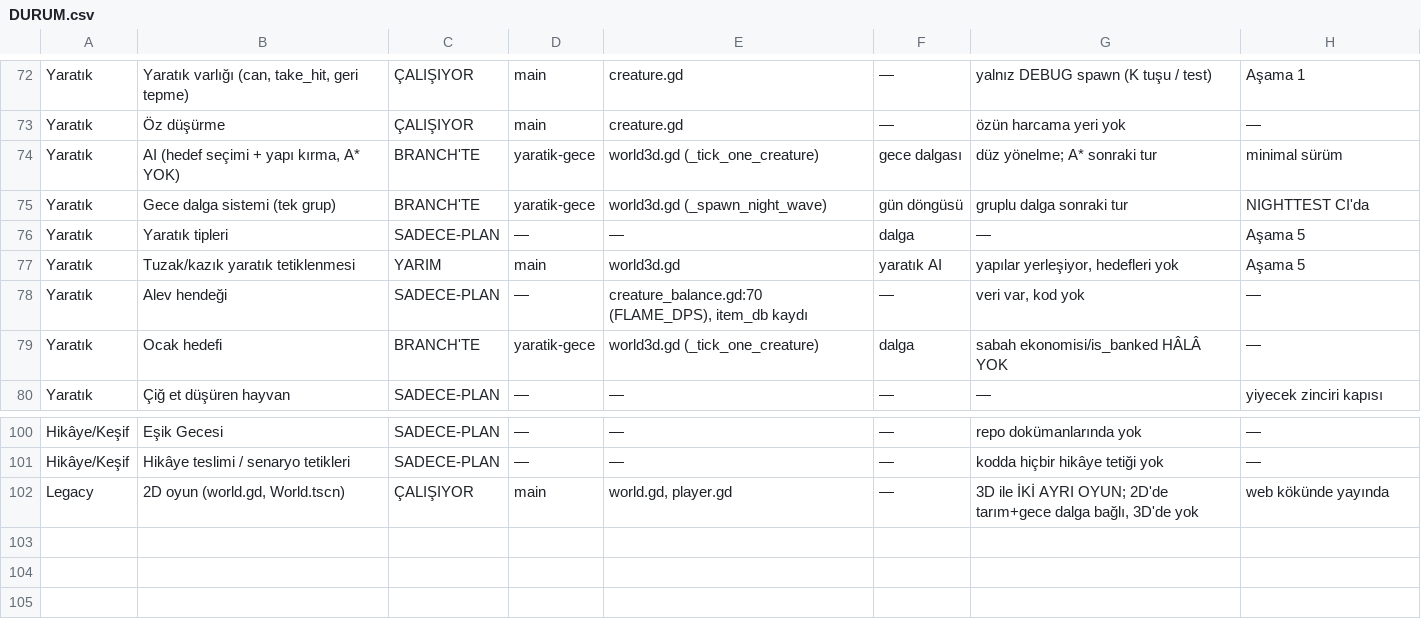
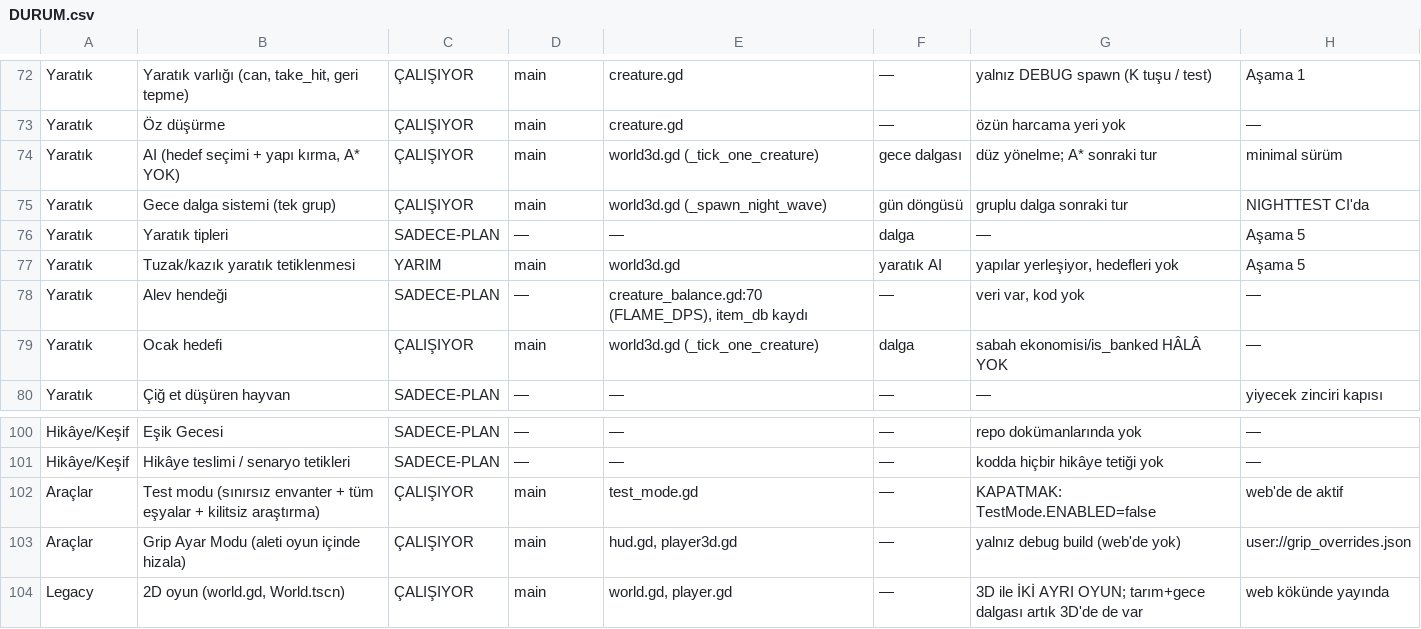
Before and after one commit to ozcinarece/Rable, a CSV file: DURUM.csv, drawn as a sheet; only a part is shown, gaps mark what is left out.

```diff
--- a/DURUM.csv
+++ b/DURUM.csv
@@ -73,4 +73,4 @@ Yaratık,"Yaratık varlığı (can, take_hit, geri tepme)",ÇALIŞIYOR,main,crea
 Yaratık,Öz düşürme,ÇALIŞIYOR,main,creature.gd,—,özün harcama yeri yok,—
-Yaratık,"AI (hedef seçimi + yapı kırma, A* YOK)",BRANCH'TE,yaratik-gece,world3d.gd (_tick_one_creature),gece dalgası,düz yönelme; A* sonraki tur,minimal sürüm
-Yaratık,Gece dalga sistemi (tek grup),BRANCH'TE,yaratik-gece,world3d.gd (_spawn_night_wave),gün döngüsü,gruplu dalga sonraki tur,NIGHTTEST CI'da
+Yaratık,"AI (hedef seçimi + yapı kırma, A* YOK)",ÇALIŞIYOR,main,world3d.gd (_tick_one_creature),gece dalgası,düz yönelme; A* sonraki tur,minimal sürüm
+Yaratık,Gece dalga sistemi (tek grup),ÇALIŞIYOR,main,world3d.gd (_spawn_night_wave),gün döngüsü,gruplu dalga sonraki tur,NIGHTTEST CI'da
 Yaratık,Yaratık tipleri,SADECE-PLAN,—,—,dalga,—,Aşama 5
@@ -78,3 +78,3 @@ Yaratık,Tuzak/kazık yaratık tetiklenmesi,YARIM,main,world3d.gd,yaratık AI,"y
 Yaratık,Alev hendeği,SADECE-PLAN,—,"creature_balance.gd:70 (FLAME_DPS), item_db kaydı",—,"veri var, kod yok",—
-Yaratık,Ocak hedefi,BRANCH'TE,yaratik-gece,world3d.gd (_tick_one_creature),dalga,sabah ekonomisi/is_banked HÂLÂ YOK,—
+Yaratık,Ocak hedefi,ÇALIŞIYOR,main,world3d.gd (_tick_one_creature),dalga,sabah ekonomisi/is_banked HÂLÂ YOK,—
 Yaratık,Çiğ et düşüren hayvan,SADECE-PLAN,—,—,—,—,yiyecek zinciri kapısı
@@ -101,2 +101,4 @@ Hikâye/Keşif,Eşik Gecesi,SADECE-PLAN,—,—,—,repo dokümanlarında yok,
 Hikâye/Keşif,Hikâye teslimi / senaryo tetikleri,SADECE-PLAN,—,—,—,kodda hiçbir hikâye tetiği yok,—
-Legacy,"2D oyun (world.gd, World.tscn)",ÇALIŞIYOR,main,"world.gd, player.gd",—,"3D ile İKİ AYRI OYUN; 2D'de tarım+gece dalga bağlı, 3D'de yok",web kökünde yayında
+Araçlar,"Test modu (sınırsız envanter + tüm eşyalar + kilitsiz araştırma)",ÇALIŞIYOR,main,test_mode.gd,—,KAPATMAK: TestMode.ENABLED=false,web'de de aktif
+Araçlar,"Grip Ayar Modu (aleti oyun içinde hizala)",ÇALIŞIYOR,main,"hud.gd, player3d.gd",—,yalnız debug build (web'de yok),user://grip_overrides.json
+Legacy,"2D oyun (world.gd, World.tscn)",ÇALIŞIYOR,main,"world.gd, player.gd",—,"3D ile İKİ AYRI OYUN; tarım+gece dalgası artık 3D'de de var",web kökünde yayında
```
Also changed, not shown: 1 other file.
